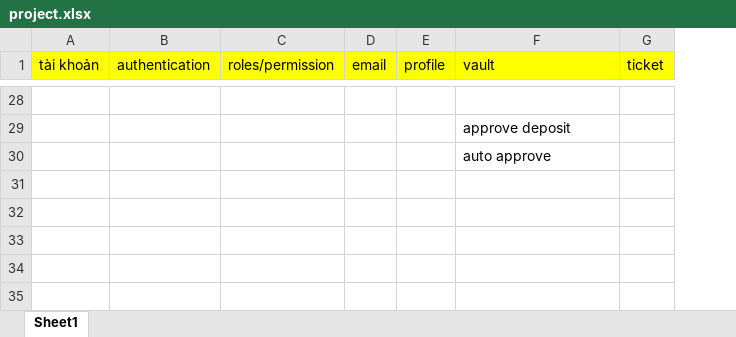
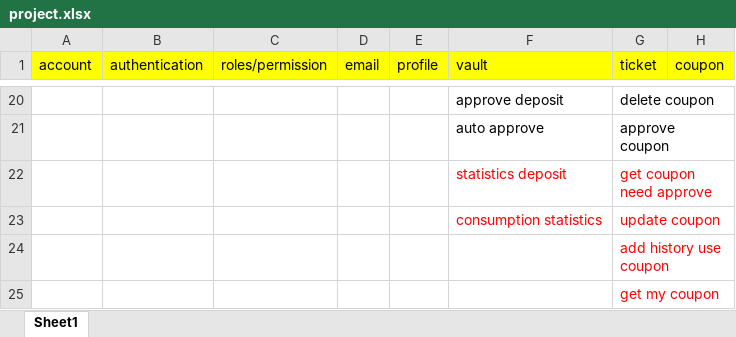
Before and after one commit to dangchien2003/parking, an Excel workbook: project.xlsx, sheet Sheet1, drawn as a sheet; only a part is shown, gaps mark what is left out; values as stored, in another font and other column widths than the file's, no borders; removed rows and columns are numbered as before the commit, all else as after; the diff covers the shown part only; the diff names each change by its address in the sheet, - before the commit and + after, or states it on an @@ line.

```diff
--- a/project.xlsx (sheet Sheet1)
+++ b/project.xlsx (sheet Sheet1)
-column A (tài khoản), empty
+column A (account), empty
+column H (coupon), empty
-row 20: (empty)
+row 20:  |  |  |  |  | approve deposit | delete coupon
-row 29:  |  |  |  |  | approve deposit
-G21 (ticket): (empty)
+G21 (ticket): approve coupon
+row 22:  |  |  |  |  | statistics deposit | get coupon need approve
+row 23:  |  |  |  |  | consumption statistics | update coupon
+row 24:  |  |  |  |  |  | add history use coupon
+row 25:  |  |  |  |  |  | get my coupon
```
Also changed, not shown: 2 added rows, 10 removed rows, 15 edited cells and cell formats elsewhere in this sheet, 24 other files.
